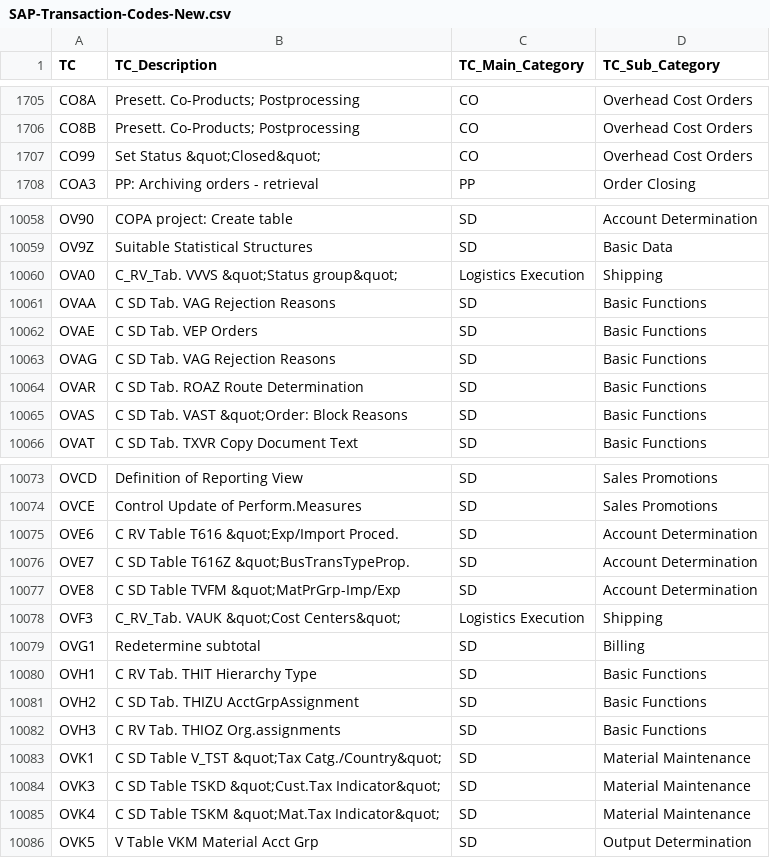
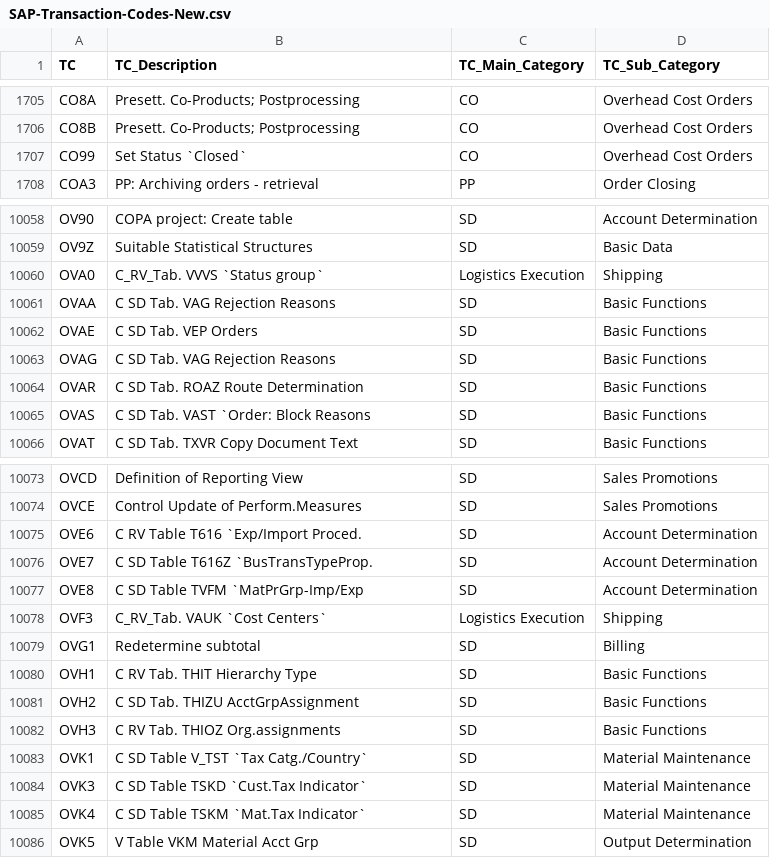
Before and after one commit to RaddKatt/Python-Scripts, a CSV file: SAP/SAP-Transaction-Codes-New.csv, drawn as a sheet; only a part is shown, gaps mark what is left out; the diff covers the shown part only.

Commit message:
fixed &quot; in csv

```diff
--- a/SAP/SAP-Transaction-Codes-New.csv
+++ b/SAP/SAP-Transaction-Codes-New.csv
@@ -1706,3 +1706,3 @@ CO8A,Presett. Co-Products; Postprocessing,CO,Overhead Cost Orders
 CO8B,Presett. Co-Products; Postprocessing,CO,Overhead Cost Orders
-CO99,Set Status &quot;Closed&quot;,CO,Overhead Cost Orders
+CO99,Set Status `Closed`,CO,Overhead Cost Orders
 COA3,PP: Archiving orders - retrieval,PP,Order Closing
@@ -10059,3 +10059,3 @@ OV90,COPA project: Create table,SD,Account Determination
 OV9Z,Suitable Statistical Structures,SD,Basic Data
-OVA0,C_RV_Tab. VVVS &quot;Status group&quot;,Logistics Execution,Shipping
+OVA0,C_RV_Tab. VVVS `Status group`,Logistics Execution,Shipping
 OVAA,C SD Tab. VAG  Rejection Reasons,SD,Basic Functions
@@ -10064,3 +10064,3 @@ OVAG,C SD Tab. VAG  Rejection Reasons,SD,Basic Functions
 OVAR,C SD Tab. ROAZ  Route Determination,SD,Basic Functions
-OVAS,C SD Tab. VAST &quot;Order: Block Reasons,SD,Basic Functions
+OVAS,C SD Tab. VAST `Order: Block Reasons,SD,Basic Functions
 OVAT,C SD Tab. TXVR  Copy Document Text,SD,Basic Functions
@@ -10074,6 +10074,6 @@ OVCD,Definition of Reporting View,SD,Sales Promotions
 OVCE,Control Update of Perform.Measures,SD,Sales Promotions
-OVE6,C RV Table T616 &quot;Exp/Import Proced.,SD,Account Determination
-OVE7,C SD Table T616Z &quot;BusTransTypeProp.,SD,Account Determination
-OVE8,C SD Table TVFM &quot;MatPrGrp-Imp/Exp,SD,Account Determination
-OVF3,C_RV_Tab. VAUK    &quot;Cost Centers&quot;,Logistics Execution,Shipping
+OVE6,C RV Table T616 `Exp/Import Proced.,SD,Account Determination
+OVE7,C SD Table T616Z `BusTransTypeProp.,SD,Account Determination
+OVE8,C SD Table TVFM `MatPrGrp-Imp/Exp,SD,Account Determination
+OVF3,C_RV_Tab. VAUK    `Cost Centers`,Logistics Execution,Shipping
 OVG1,Redetermine subtotal,SD,Billing
@@ -10082,5 +10082,5 @@ OVH2,C SD Tab. THIZU  AcctGrpAssignment,SD,Basic Functions
 OVH3,C RV Tab. THIOZ  Org.assignments,SD,Basic Functions
-OVK1,C SD Table V_TST &quot;Tax Catg./Country&quot;,SD,Material Maintenance
-OVK3,C SD Table TSKD &quot;Cust.Tax Indicator&quot;,SD,Material Maintenance
-OVK4,C SD Table TSKM  &quot;Mat.Tax Indicator&quot;,SD,Material Maintenance
+OVK1,C SD Table V_TST `Tax Catg./Country`,SD,Material Maintenance
+OVK3,C SD Table TSKD `Cust.Tax Indicator`,SD,Material Maintenance
+OVK4,C SD Table TSKM  `Mat.Tax Indicator`,SD,Material Maintenance
 OVK5,V Table VKM    Material Acct Grp,SD,Output Determination
```
Also changed, not shown: 20 edited cells elsewhere in this file.
